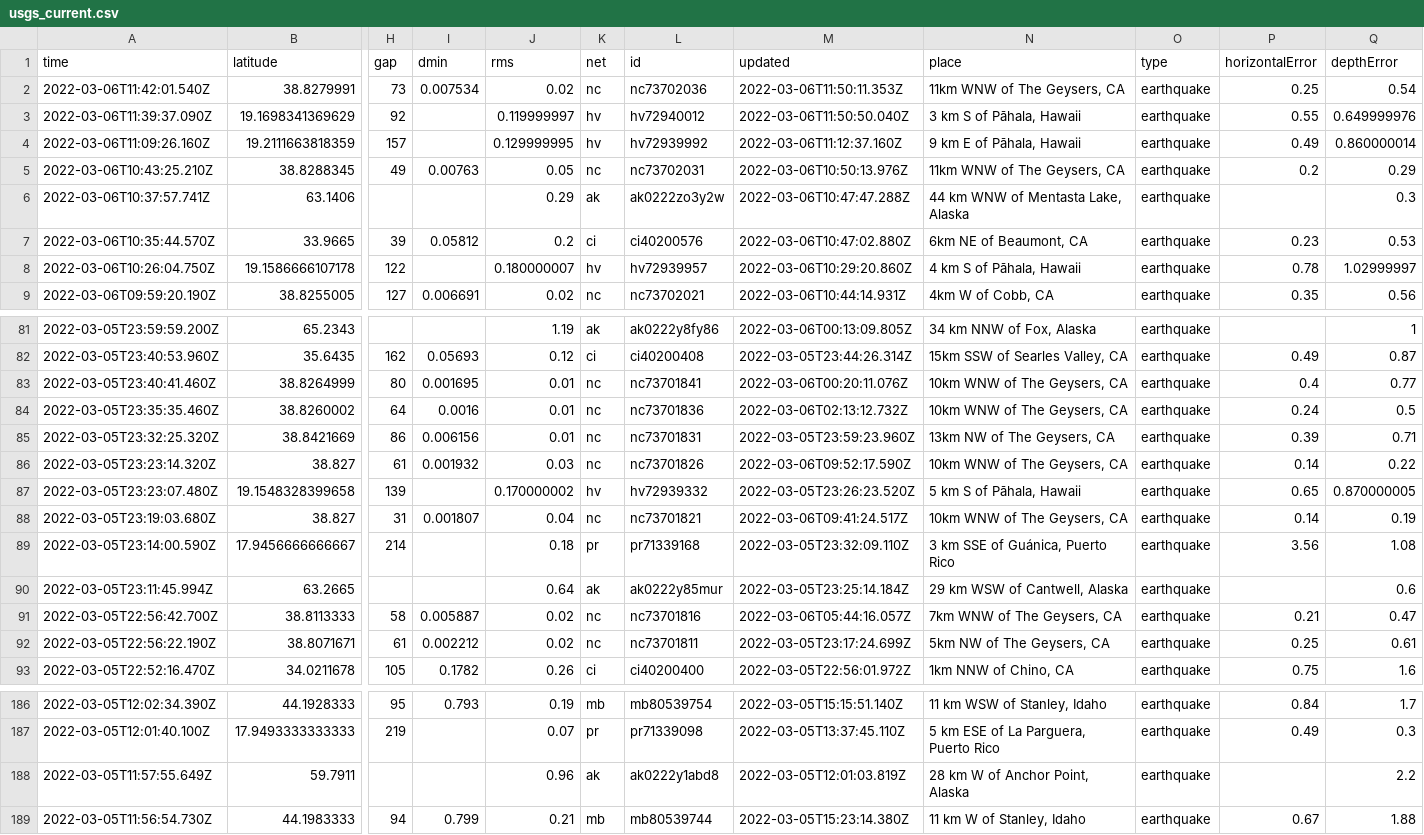
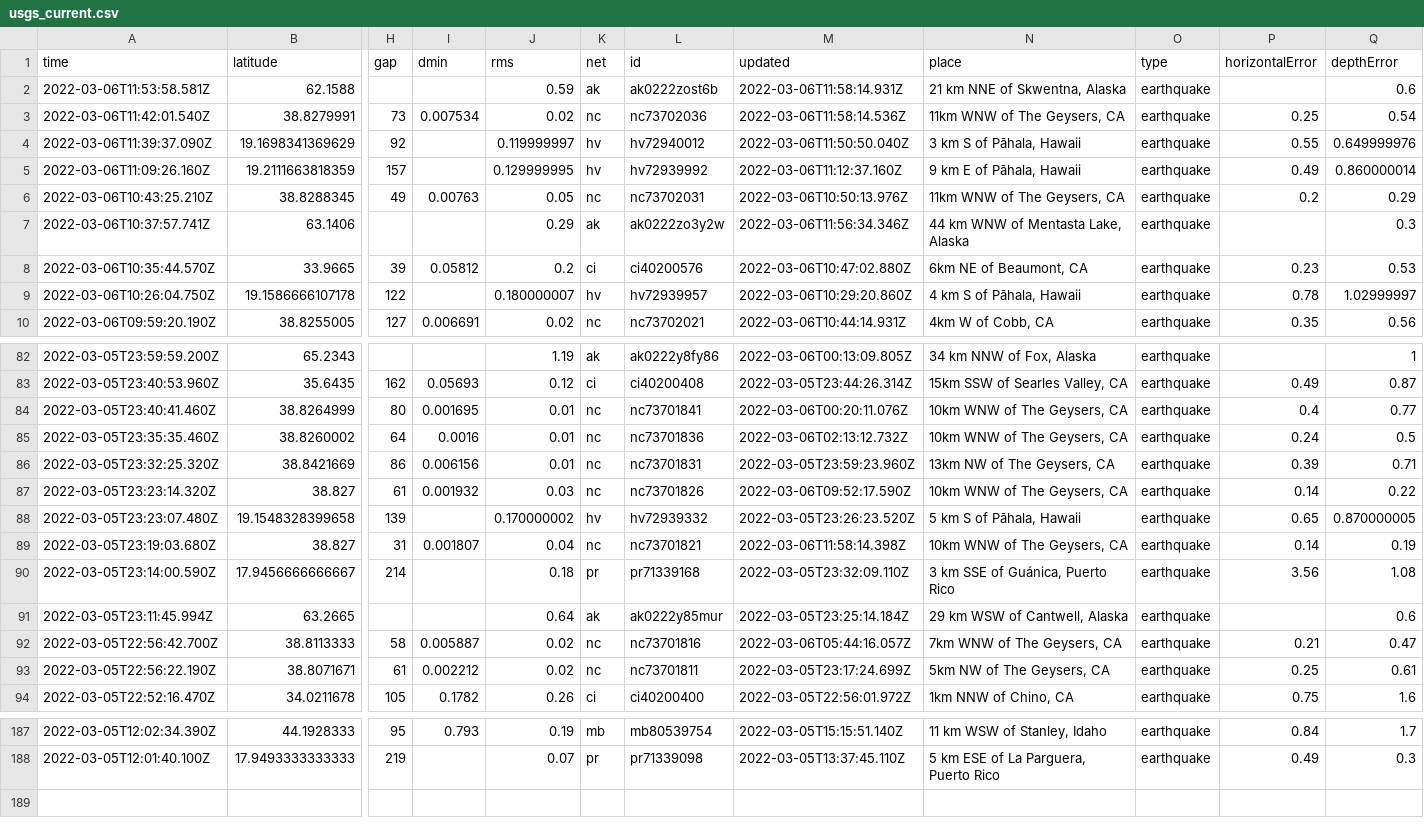
Before and after one commit to aadittambe/actions-pipeline, a CSV file: usgs_current.csv, drawn as a sheet; only a part is shown, gaps mark what is left out; removed rows and columns are numbered as before the commit, all else as after; rows hold the shown columns only; the diff names each change by its address in the sheet, - before the commit and + after, or states it on an @@ line.

```diff
--- a/usgs_current.csv
+++ b/usgs_current.csv
+row 2: 2022-03-06T11:53:58.581Z | 62.1588 |  |  | 0.59 | ak | ak0222zost6b | 2022-03-06T11:58:14.931Z | 21 km NNE of Skwentna, Alaska | earthquake |  | 0.6
-M3 (updated): 2022-03-06T11:50:11.353Z
+M3 (updated): 2022-03-06T11:58:14.536Z
-M7 (updated): 2022-03-06T10:47:47.288Z
+M7 (updated): 2022-03-06T11:56:34.346Z
-M89 (updated): 2022-03-06T09:41:24.517Z
+M89 (updated): 2022-03-06T11:58:14.398Z
-row 188: 2022-03-05T11:57:55.649Z | 59.7911 |  |  | 0.96 | ak | ak0222y1abd8 | 2022-03-05T12:01:03.819Z | 28 km W of Anchor Point, Alaska | earthquake |  | 2.2
-row 189: 2022-03-05T11:56:54.730Z | 44.1983333 | 94 | 0.799 | 0.21 | mb | mb80539744 | 2022-03-05T15:23:14.380Z | 11 km W of Stanley, Idaho | earthquake | 0.67 | 1.88
```
Also changed, not shown: usgs_main.csv.
